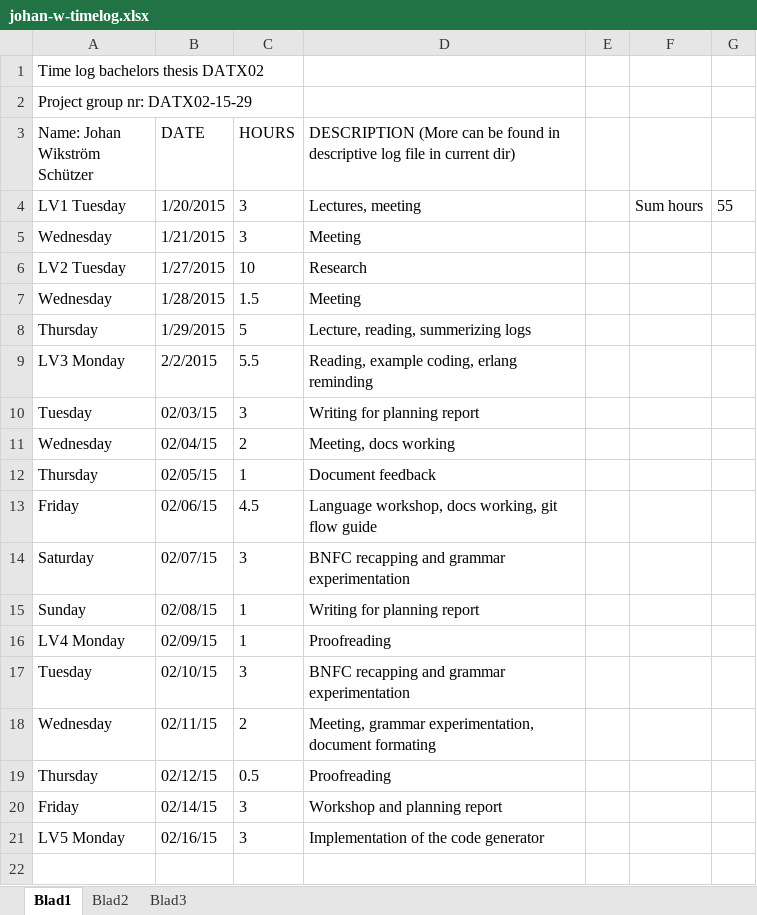
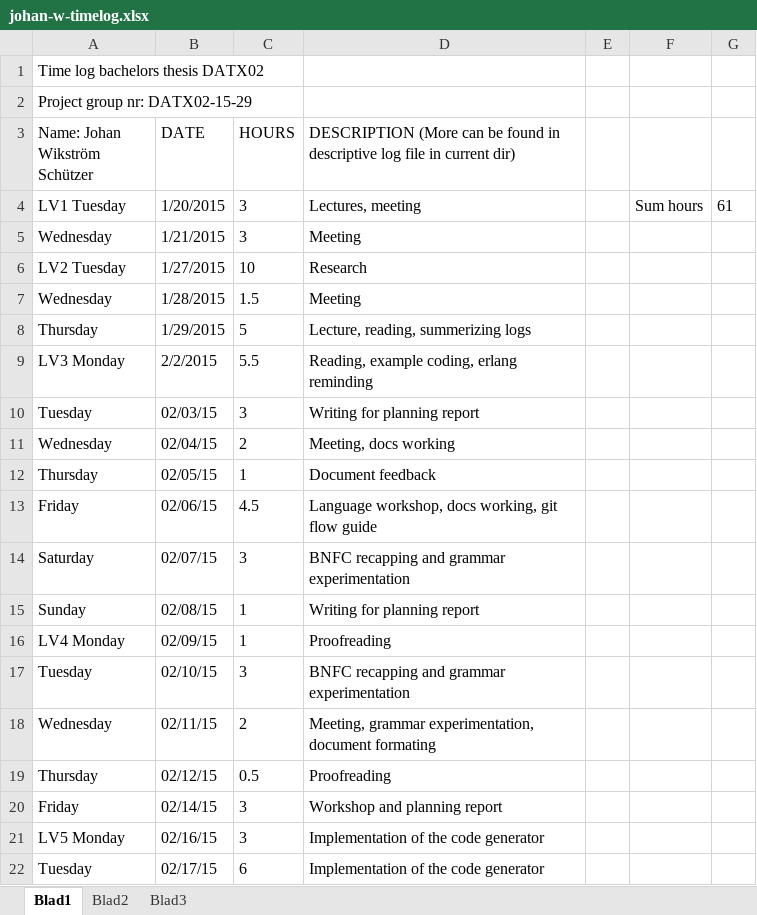
Before and after one commit to jarmar/DATX02-15-29-report, an Excel workbook: Individual documents/johan-w/johan-w-timelog.xlsx, sheet Blad1, drawn as a sheet; values as stored, in another font and other column widths than the file's, no borders; the diff names each change by its address in the sheet, - before the commit and + after, or states it on an @@ line.

Commit message:
Personal logging JohanW

```diff
--- a/Individual documents/johan-w/johan-w-timelog.xlsx (sheet Blad1)
+++ b/Individual documents/johan-w/johan-w-timelog.xlsx (sheet Blad1)
-G4: 55
+G4: 61
+row 22: Tuesday | 02/17/15 | 6 | Implementation of the code generator
```
Also changed, not shown: 1 other file.
